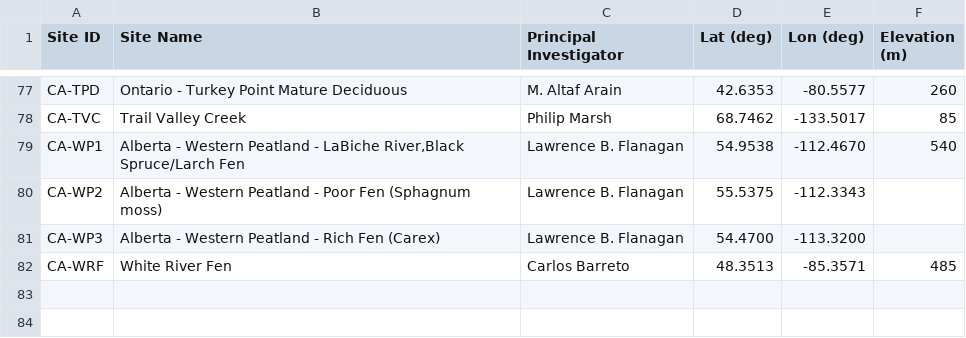
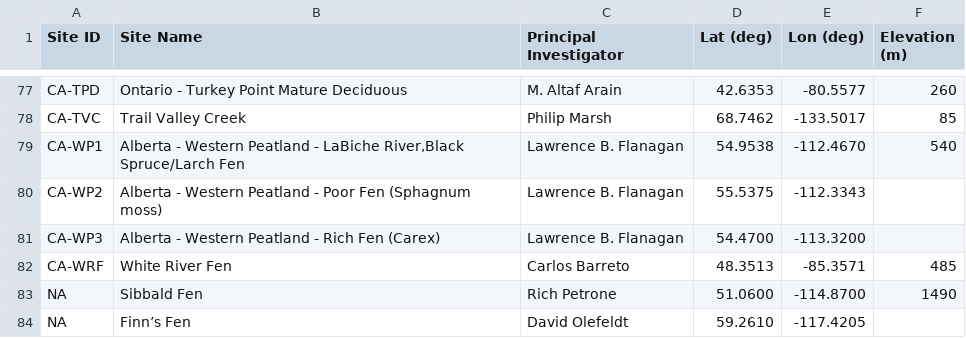
Before and after one commit to rosiehoward/canflux-summary, a TSV file: Data/AmeriFlux-sites-Canadian-ForApp.tsv, drawn as a sheet; only a part is shown, gaps mark what is left out; the diff names each change by its address in the sheet, - before the commit and + after, or states it on an @@ line.

Commit message:
updated site data and readme

```diff
--- a/Data/AmeriFlux-sites-Canadian-ForApp.tsv
+++ b/Data/AmeriFlux-sites-Canadian-ForApp.tsv
+row 83: NA | Sibbald Fen | Rich Petrone | 51.0600 | -114.8700 | 1490
+row 84: NA | Finn’s Fen | David Olefeldt | 59.2610 | -117.4205
```
Also changed, not shown: 4 other files.
